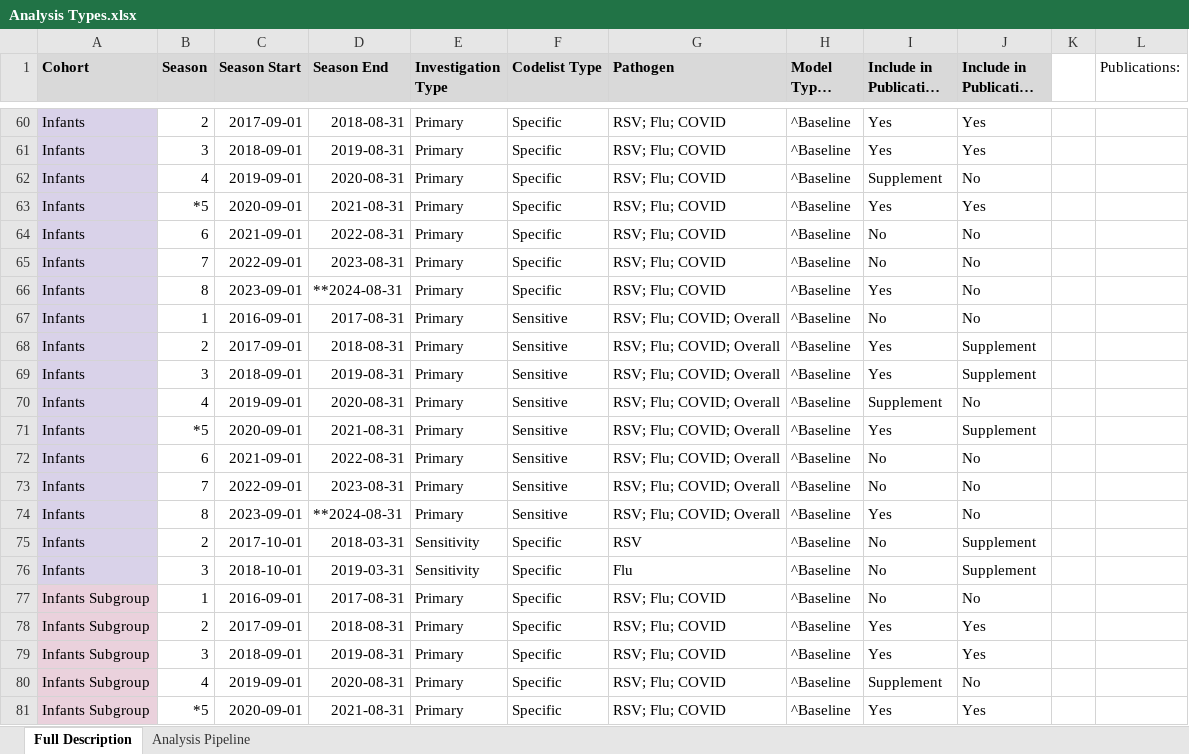
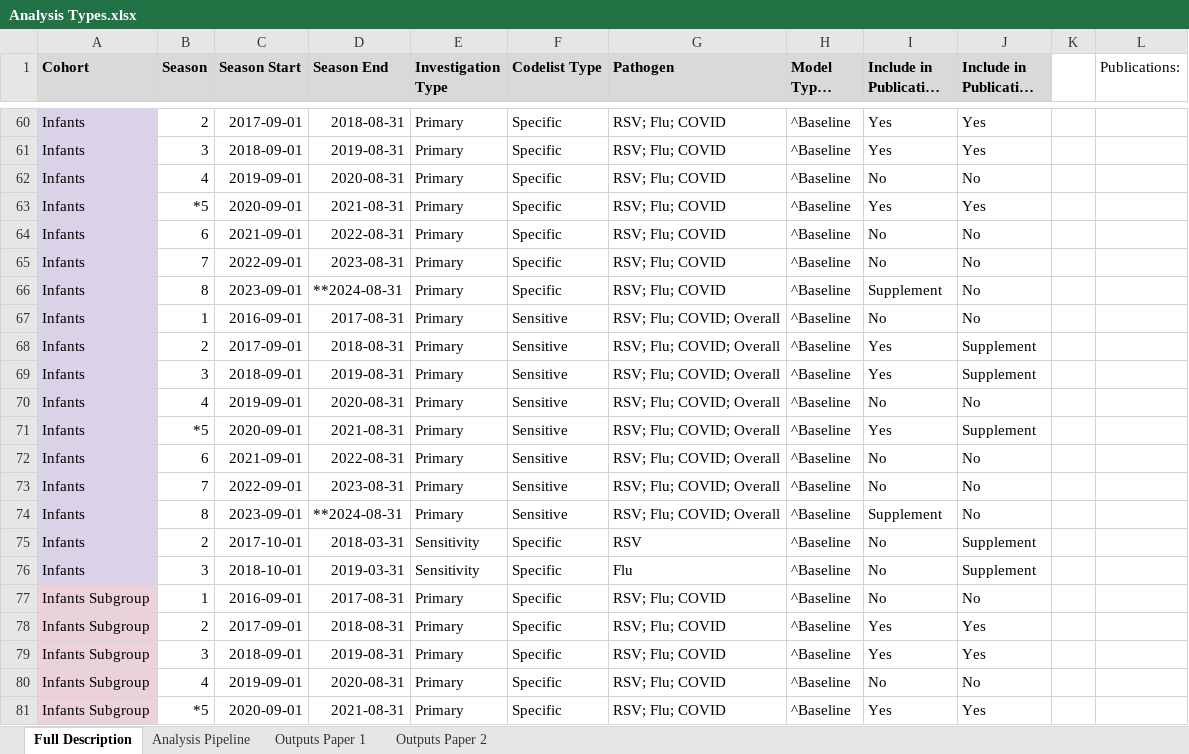
Before and after one commit to opensafely/disparities-comparison, an Excel workbook: docs/Analysis Types.xlsx, sheet Full Description, drawn as a sheet; only a part is shown, gaps mark what is left out; long unchanged cells end in …; values as stored, in another font and other column widths than the file's, no borders; charts and pictures not drawn; the diff covers the shown part only; the diff names each change by its address in the sheet, - before the commit and + after, or states it on an @@ line.

```diff
--- a/docs/Analysis Types.xlsx (sheet Full Description)
+++ b/docs/Analysis Types.xlsx (sheet Full Description)
+sheet tab: Outputs Paper 1
+sheet tab: Outputs Paper 2
-I62 (Include in Publication 1): Supplement
+I62 (Include in Publication 1): No
-I66 (Include in Publication 1): Yes
+I66 (Include in Publication 1): Supplement
-I70 (Include in Publication 1): Supplement
+I70 (Include in Publication 1): No
-I74 (Include in Publication 1): Yes
+I74 (Include in Publication 1): Supplement
-I80 (Include in Publication 1): Supplement
+I80 (Include in Publication 1): No
```
Also changed, not shown: 19 edited cells and cell formats elsewhere in this sheet, charts or pictures.
